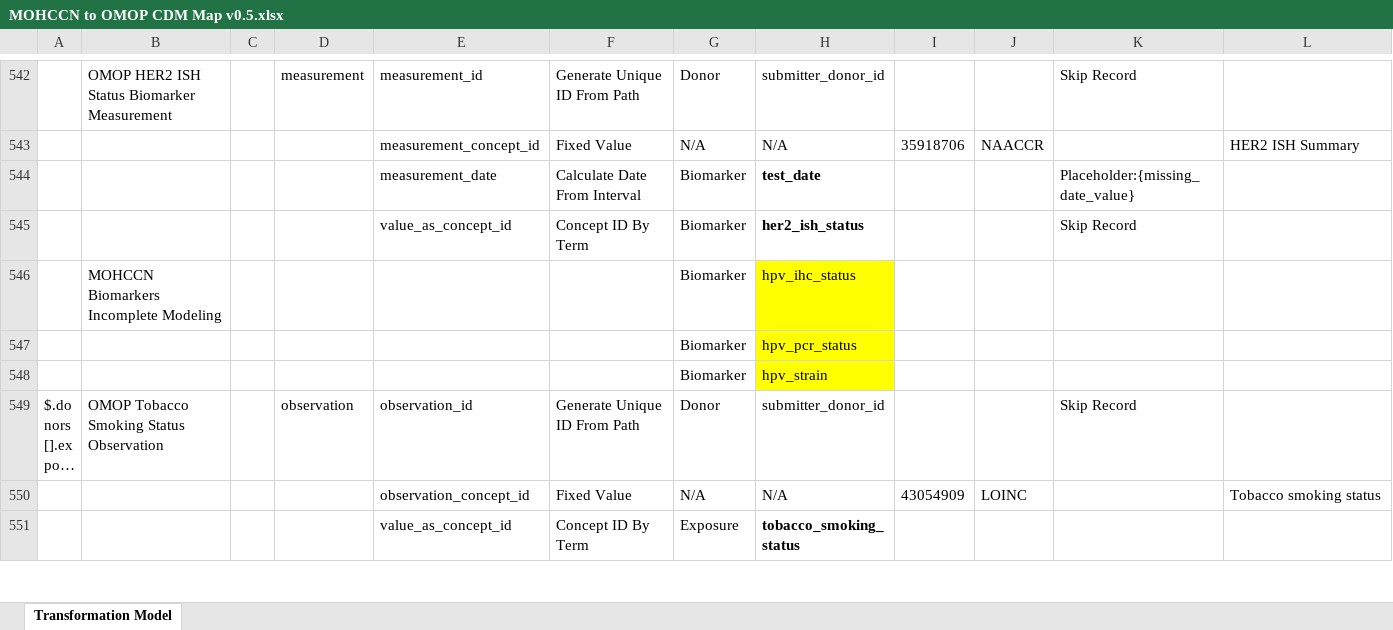
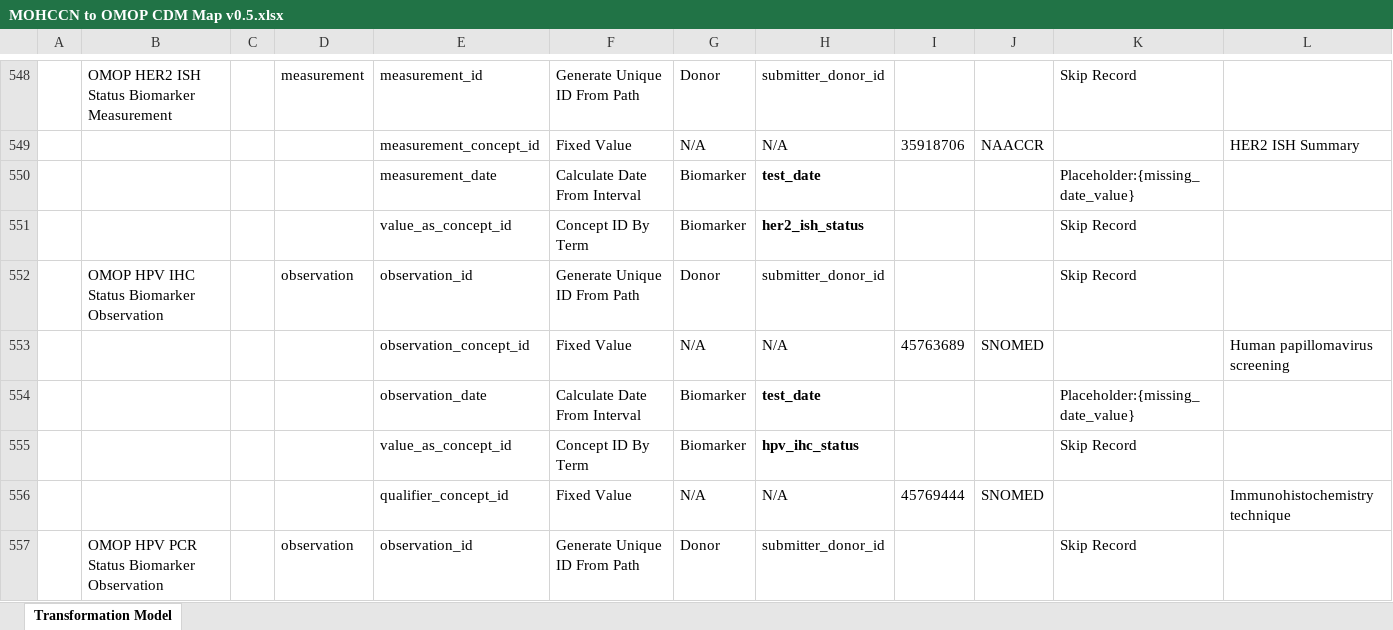
Before and after one commit to CanDIG/mohccn-omop-etl, an Excel workbook: config/MOHCCN to OMOP CDM Map v0.5.xlsx, sheet Transformation Model, drawn as a sheet; only a part is shown, gaps mark what is left out; the shorter side is filled out with more unchanged rows; long unchanged cells end in …; values as stored, in another font and other column widths than the file's, no borders; removed rows and columns are numbered as before the commit, all else as after; the diff covers the shown part only; the diff names each change by its address in the sheet, - before the commit and + after, or states it on an @@ line.

```diff
--- a/config/MOHCCN to OMOP CDM Map v0.5.xlsx (sheet Transformation Model)
+++ b/config/MOHCCN to OMOP CDM Map v0.5.xlsx (sheet Transformation Model)
-row 546:  | MOHCCN Biomarkers Incomplete Modeling |  |  |  |  | Biomarker | hpv_ihc_status
-row 547:  |  |  |  |  |  | Biomarker | hpv_pcr_status
-row 548:  |  |  |  |  |  | Biomarker | hpv_strain
+row 552:  | OMOP HPV IHC Status Biomarker Observation |  | observation | observation_id | Generate Unique ID From Path | Donor | submitter_donor_id |  |  | Skip Record
+row 553:  |  |  |  | observation_concept_id | Fixed Value | N/A | N/A | 45763689 | SNOMED |  | Human papillomavirus screening
+row 554:  |  |  |  | observation_date | Calculate Date From Interval | Biomarker | test_date |  |  | Placeholder:{missing_date_value}
+row 555:  |  |  |  | value_as_concept_id | Concept ID By Term | Biomarker | hpv_ihc_status |  |  | Skip Record
+row 556:  |  |  |  | qualifier_concept_id | Fixed Value | N/A | N/A | 45769444 | SNOMED |  | Immunohistochemistry technique
+row 557:  | OMOP HPV PCR Status Biomarker Observation |  | observation | observation_id | Generate Unique ID From Path | Donor | submitter_donor_id |  |  | Skip Record
```
Also changed, not shown: 15 added rows elsewhere in this sheet, 1 other file.
